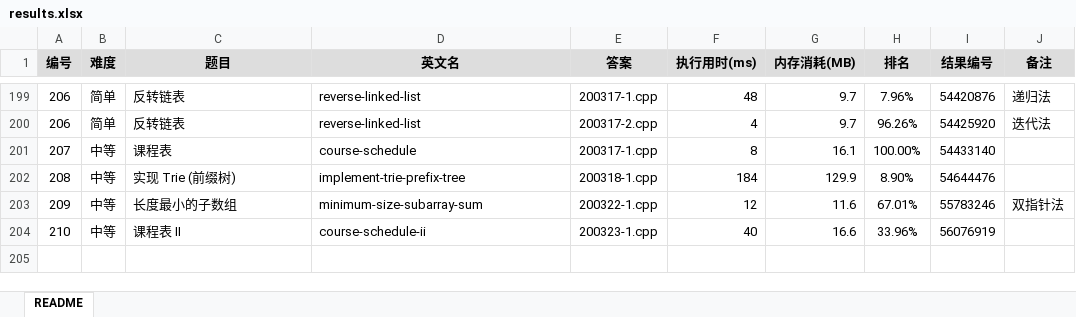
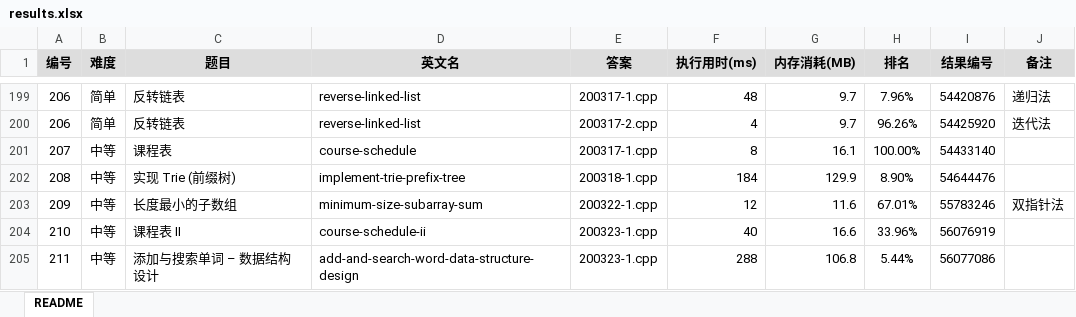
Before and after one commit to yanlinlin82/leetcode, an Excel workbook: results.xlsx, sheet README, drawn as a sheet; only a part is shown, gaps mark what is left out; values as stored, in another font and other column widths than the file's, no borders; the diff names each change by its address in the sheet, - before the commit and + after, or states it on an @@ line.

```diff
--- a/results.xlsx (sheet README)
+++ b/results.xlsx (sheet README)
+row 205: 211 | 中等 | 添加与搜索单词 – 数据结构设计 | add-and-search-word-data-structure-design | 200323-1.cpp | 288 | 106.8 | 5.44% | 56077086
```
Also changed, not shown: 2 other files.
